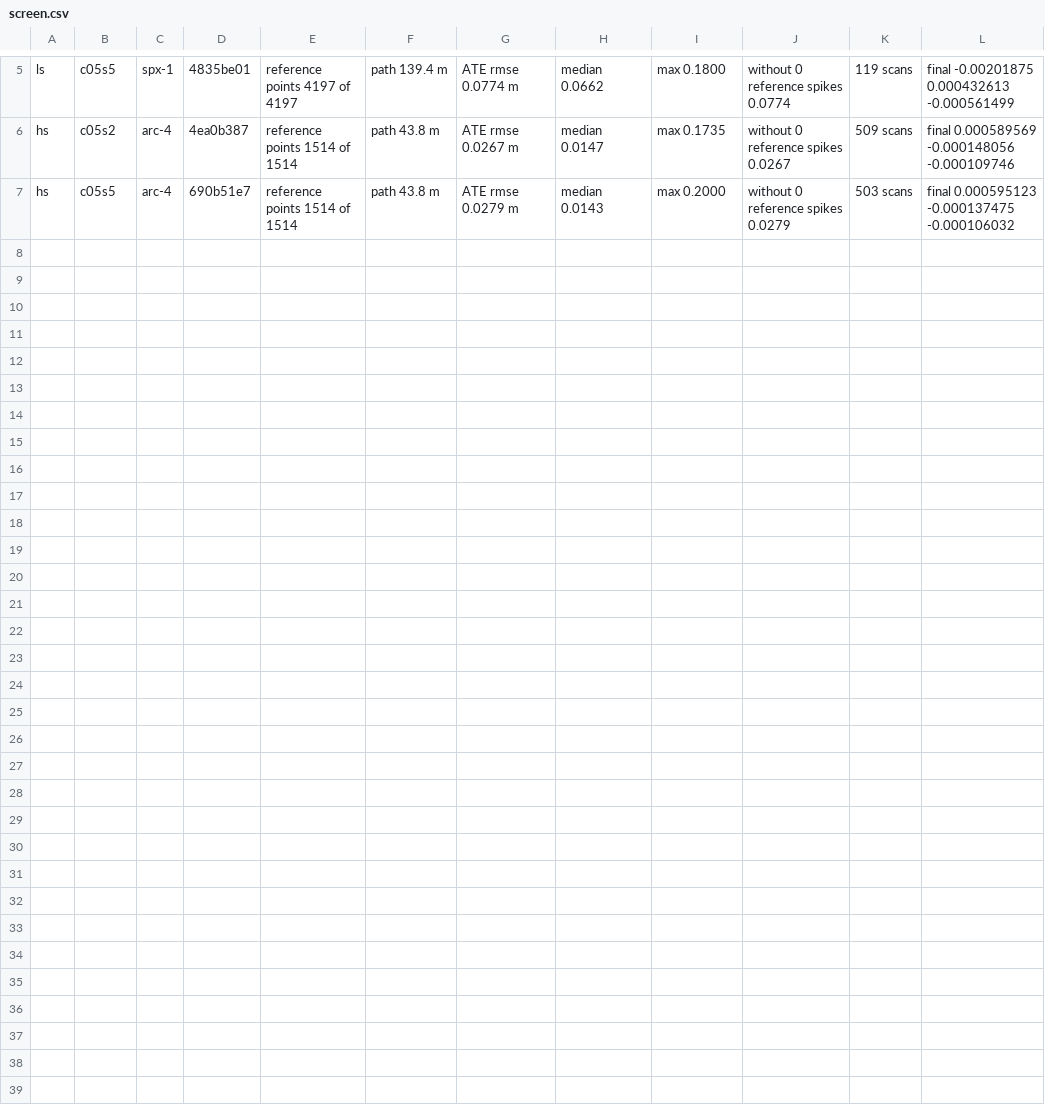
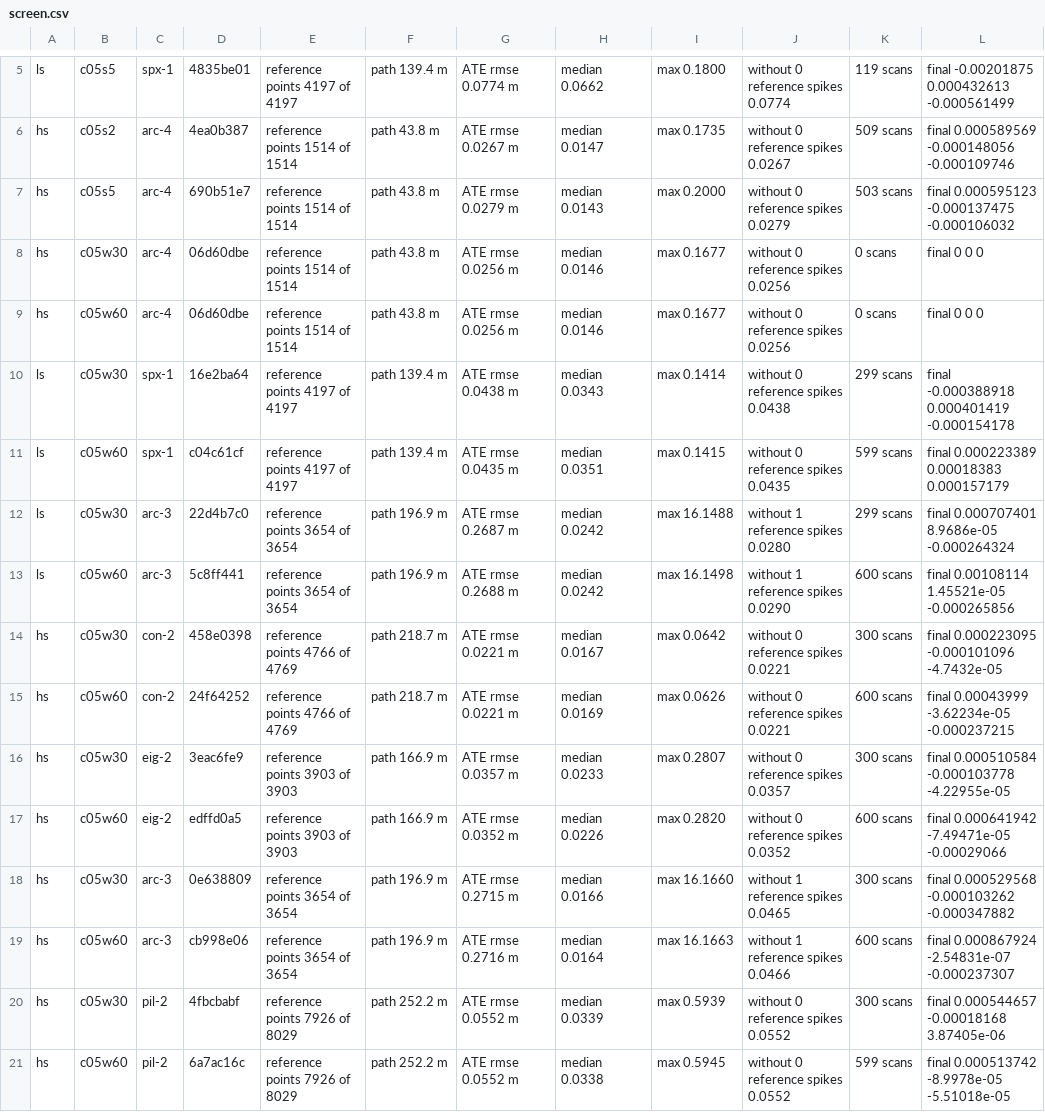
Before and after one commit to rsasaki0109/lidar_slam_ros2, a CSV file: bench_report/data/phase1_global/screen_g19/screen.csv, drawn as a sheet; only a part is shown, gaps mark what is left out.

```diff
--- a/bench_report/data/phase1_global/screen_g19/screen.csv
+++ b/bench_report/data/phase1_global/screen_g19/screen.csv
@@ -7 +7,15 @@ hs,c05s2,arc-4,4ea0b387,reference points 1514 of 1514, path 43.8 m, ATE rmse 0.0
 hs,c05s5,arc-4,690b51e7,reference points 1514 of 1514, path 43.8 m, ATE rmse 0.0279 m, median 0.0143, max 0.2000, without 0 reference spikes 0.0279,503 scans, final  0.000595123 -0.000137475 -0.000106032
+hs,c05w30,arc-4,06d60dbe,reference points 1514 of 1514, path 43.8 m, ATE rmse 0.0256 m, median 0.0146, max 0.1677, without 0 reference spikes 0.0256,0 scans, final 0 0 0
+hs,c05w60,arc-4,06d60dbe,reference points 1514 of 1514, path 43.8 m, ATE rmse 0.0256 m, median 0.0146, max 0.1677, without 0 reference spikes 0.0256,0 scans, final 0 0 0
+ls,c05w30,spx-1,16e2ba64,reference points 4197 of 4197, path 139.4 m, ATE rmse 0.0438 m, median 0.0343, max 0.1414, without 0 reference spikes 0.0438,299 scans, final -0.000388918  0.000401419 -0.000154178
+ls,c05w60,spx-1,c04c61cf,reference points 4197 of 4197, path 139.4 m, ATE rmse 0.0435 m, median 0.0351, max 0.1415, without 0 reference spikes 0.0435,599 scans, final 0.000223389  0.00018383 0.000157179
+ls,c05w30,arc-3,22d4b7c0,reference points 3654 of 3654, path 196.9 m, ATE rmse 0.2687 m, median 0.0242, max 16.1488, without 1 reference spikes 0.0280,299 scans, final  0.000707401   8.9686e-05 -0.000264324
+ls,c05w60,arc-3,5c8ff441,reference points 3654 of 3654, path 196.9 m, ATE rmse 0.2688 m, median 0.0242, max 16.1498, without 1 reference spikes 0.0290,600 scans, final   0.00108114  1.45521e-05 -0.000265856
+hs,c05w30,con-2,458e0398,reference points 4766 of 4769, path 218.7 m, ATE rmse 0.0221 m, median 0.0167, max 0.0642, without 0 reference spikes 0.0221,300 scans, final  0.000223095 -0.000101096  -4.7432e-05
+hs,c05w60,con-2,24f64252,reference points 4766 of 4769, path 218.7 m, ATE rmse 0.0221 m, median 0.0169, max 0.0626, without 0 reference spikes 0.0221,600 scans, final   0.00043999 -3.62234e-05 -0.000237215
+hs,c05w30,eig-2,3eac6fe9,reference points 3903 of 3903, path 166.9 m, ATE rmse 0.0357 m, median 0.0233, max 0.2807, without 0 reference spikes 0.0357,300 scans, final  0.000510584 -0.000103778 -4.22955e-05
+hs,c05w60,eig-2,edffd0a5,reference points 3903 of 3903, path 166.9 m, ATE rmse 0.0352 m, median 0.0226, max 0.2820, without 0 reference spikes 0.0352,600 scans, final  0.000641942 -7.49471e-05  -0.00029066
+hs,c05w30,arc-3,0e638809,reference points 3654 of 3654, path 196.9 m, ATE rmse 0.2715 m, median 0.0166, max 16.1660, without 1 reference spikes 0.0465,300 scans, final  0.000529568 -0.000103262 -0.000347882
+hs,c05w60,arc-3,cb998e06,reference points 3654 of 3654, path 196.9 m, ATE rmse 0.2716 m, median 0.0164, max 16.1663, without 1 reference spikes 0.0466,600 scans, final  0.000867924 -2.54831e-07 -0.000237307
+hs,c05w30,pil-2,4fbcbabf,reference points 7926 of 8029, path 252.2 m, ATE rmse 0.0552 m, median 0.0339, max 0.5939, without 0 reference spikes 0.0552,300 scans, final 0.000544657 -0.00018168 3.87405e-06
+hs,c05w60,pil-2,6a7ac16c,reference points 7926 of 8029, path 252.2 m, ATE rmse 0.0552 m, median 0.0338, max 0.5945, without 0 reference spikes 0.0552,599 scans, final  0.000513742  -8.9978e-05 -5.51018e-05
```
Also changed, not shown: 2 other files.
